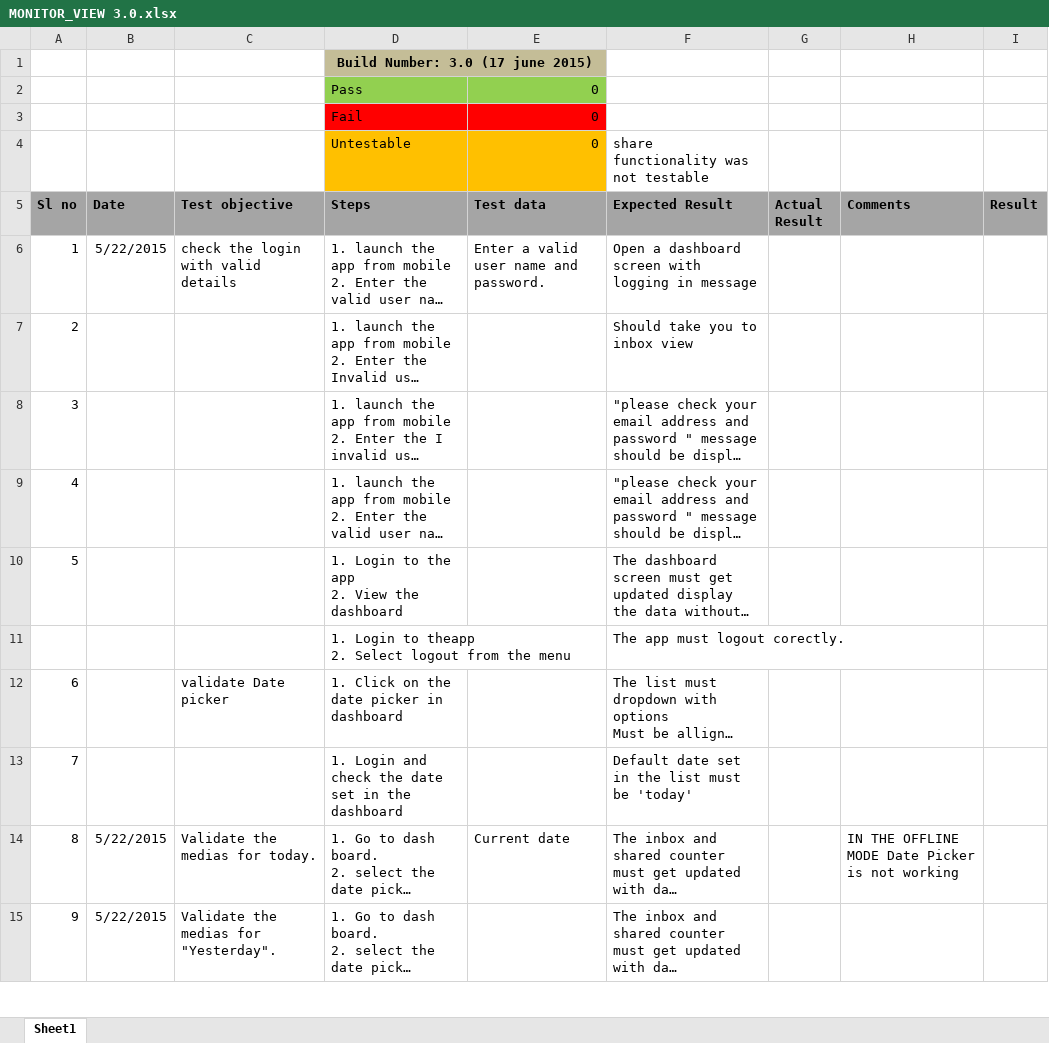
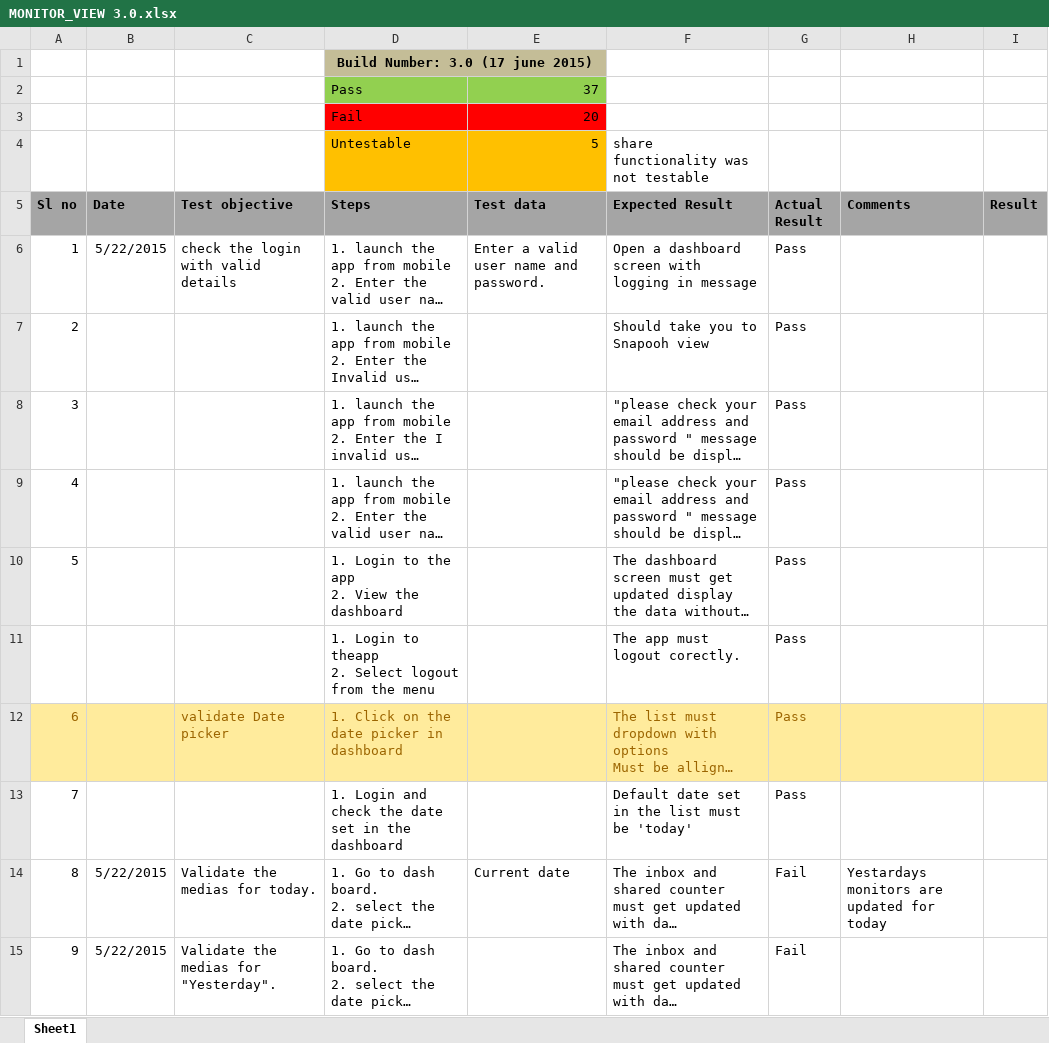
Before and after one commit to Snapooh/TESTING, an Excel workbook: MMS/Test Cases/MONITOR_VIEW/MONITOR_VIEW 3.0.xlsx, sheet Sheet1, drawn as a sheet; only a part is shown; long unchanged cells end in …; values as stored, in another font and other column widths than the file's, no borders; conditional formats not drawn; the diff covers the shown part only; the diff names each change by its address in the sheet, - before the commit and + after, or states it on an @@ line.

```diff
--- a/MMS/Test Cases/MONITOR_VIEW/MONITOR_VIEW 3.0.xlsx (sheet Sheet1)
+++ b/MMS/Test Cases/MONITOR_VIEW/MONITOR_VIEW 3.0.xlsx (sheet Sheet1)
-E2 (Test data): 0
+E2 (Test data): 37
-E3 (Test data): 0
+E3 (Test data): 20
-E4 (Test data): 0
+E4 (Test data): 5
-G6:G13 (Actual Result): (empty)
+G6:G13 (Actual Result): Pass
-F7 (Expected Result): Should take you to inbox view
+F7 (Expected Result): Should take you to Snapooh view
-A12:I12 fill: none
+A12:I12 fill: #FFEB9C
-A12 text colour: black
+A12 text colour: #9C6500
-C12:D12 text colour: black
+C12:D12 text colour: #9C6500
-F12 text colour: black
+F12 text colour: #9C6500
-G14:G15 (Actual Result): (empty)
+G14:G15 (Actual Result): Fail
-H14 (Comments): IN THE OFFLINE MODE Date Picker is not working
+H14 (Comments): Yestardays monitors are updated for today
```
Also changed, not shown: 82 edited cells and cell formats elsewhere in this sheet, MMS/Defect Report/Monitor View/Monitor_View V1.0.xlsx, 2 other files.
